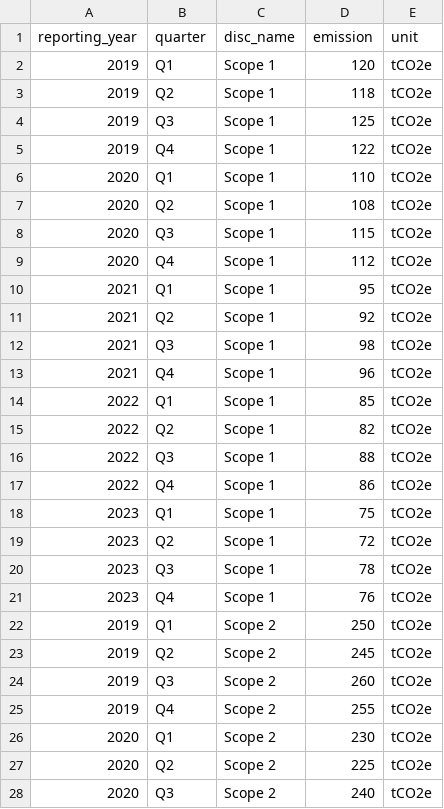
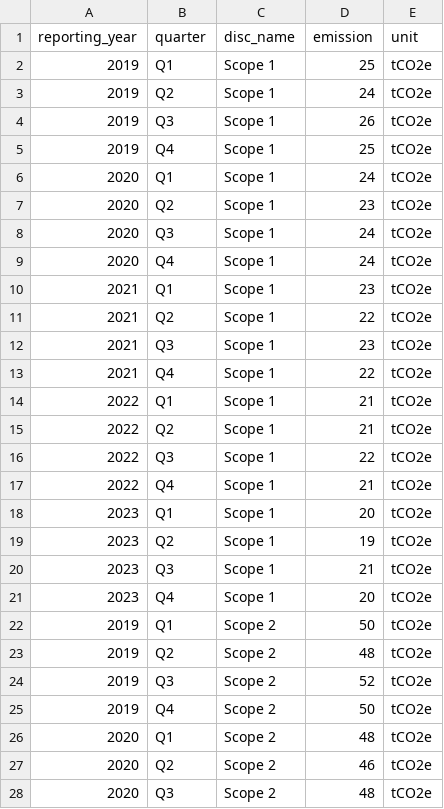
Before and after one commit to RagulSAP/ESG_GenAI, a CSV file: sample_emissions.csv, drawn as a sheet; only a part is shown; the diff covers the shown part only.

```diff
--- a/sample_emissions.csv
+++ b/sample_emissions.csv
@@ -1,28 +1,28 @@
 reporting_year,quarter,disc_name,emission,unit
-2019,Q1,Scope 1,120,tCO2e
-2019,Q2,Scope 1,118,tCO2e
-2019,Q3,Scope 1,125,tCO2e
-2019,Q4,Scope 1,122,tCO2e
-2020,Q1,Scope 1,110,tCO2e
-2020,Q2,Scope 1,108,tCO2e
-2020,Q3,Scope 1,115,tCO2e
-2020,Q4,Scope 1,112,tCO2e
-2021,Q1,Scope 1,95,tCO2e
-2021,Q2,Scope 1,92,tCO2e
-2021,Q3,Scope 1,98,tCO2e
-2021,Q4,Scope 1,96,tCO2e
-2022,Q1,Scope 1,85,tCO2e
-2022,Q2,Scope 1,82,tCO2e
-2022,Q3,Scope 1,88,tCO2e
-2022,Q4,Scope 1,86,tCO2e
-2023,Q1,Scope 1,75,tCO2e
-2023,Q2,Scope 1,72,tCO2e
-2023,Q3,Scope 1,78,tCO2e
-2023,Q4,Scope 1,76,tCO2e
-2019,Q1,Scope 2,250,tCO2e
-2019,Q2,Scope 2,245,tCO2e
-2019,Q3,Scope 2,260,tCO2e
-2019,Q4,Scope 2,255,tCO2e
-2020,Q1,Scope 2,230,tCO2e
-2020,Q2,Scope 2,225,tCO2e
-2020,Q3,Scope 2,240,tCO2e
+2019,Q1,Scope 1,25,tCO2e
+2019,Q2,Scope 1,24,tCO2e
+2019,Q3,Scope 1,26,tCO2e
+2019,Q4,Scope 1,25,tCO2e
+2020,Q1,Scope 1,24,tCO2e
+2020,Q2,Scope 1,23,tCO2e
+2020,Q3,Scope 1,24,tCO2e
+2020,Q4,Scope 1,24,tCO2e
+2021,Q1,Scope 1,23,tCO2e
+2021,Q2,Scope 1,22,tCO2e
+2021,Q3,Scope 1,23,tCO2e
+2021,Q4,Scope 1,22,tCO2e
+2022,Q1,Scope 1,21,tCO2e
+2022,Q2,Scope 1,21,tCO2e
+2022,Q3,Scope 1,22,tCO2e
+2022,Q4,Scope 1,21,tCO2e
+2023,Q1,Scope 1,20,tCO2e
+2023,Q2,Scope 1,19,tCO2e
+2023,Q3,Scope 1,21,tCO2e
+2023,Q4,Scope 1,20,tCO2e
+2019,Q1,Scope 2,50,tCO2e
+2019,Q2,Scope 2,48,tCO2e
+2019,Q3,Scope 2,52,tCO2e
+2019,Q4,Scope 2,50,tCO2e
+2020,Q1,Scope 2,48,tCO2e
+2020,Q2,Scope 2,46,tCO2e
+2020,Q3,Scope 2,48,tCO2e
```
Also changed, not shown: 20 added rows and 33 edited cells elsewhere in this file, 1 other file.
